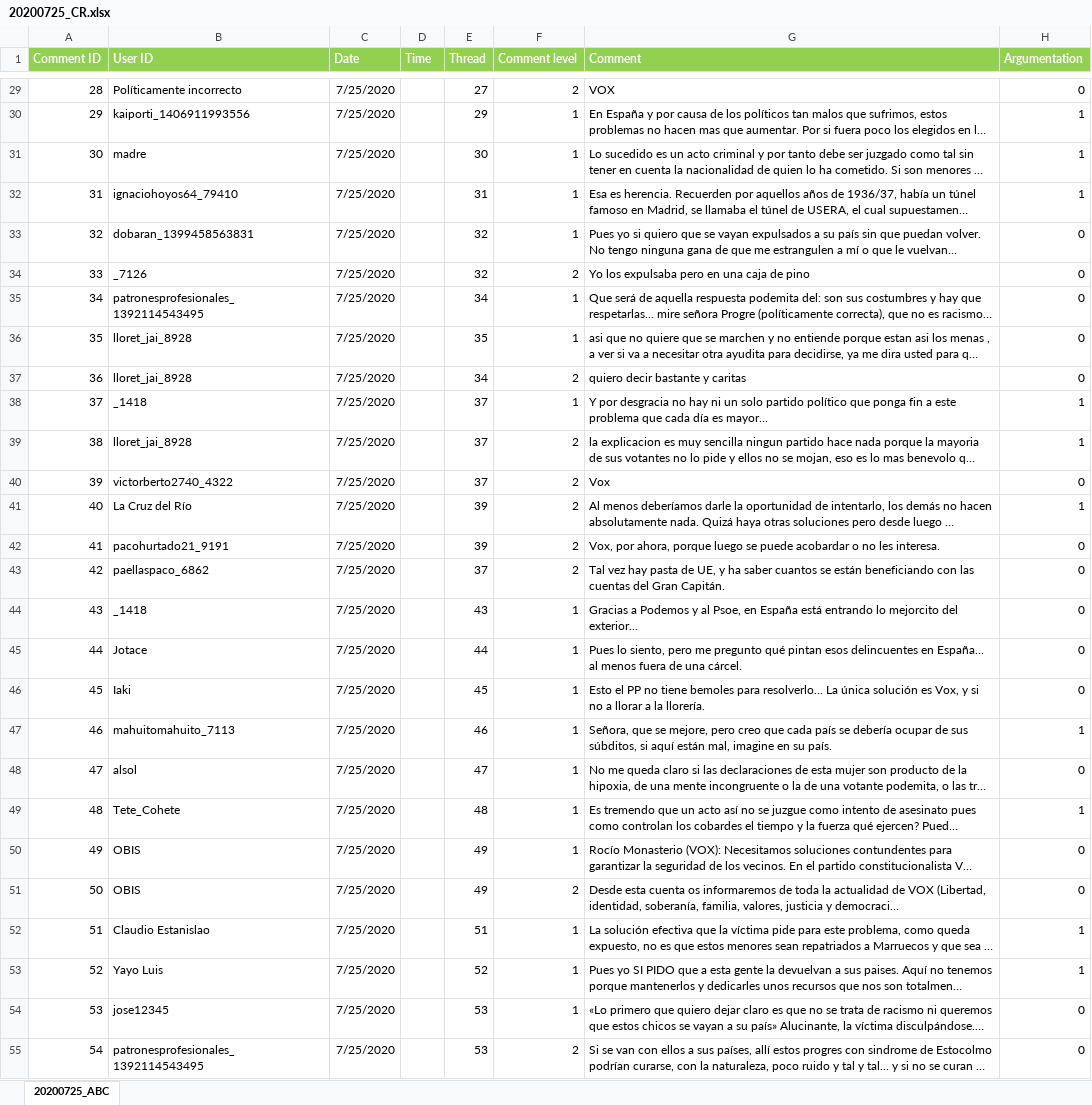
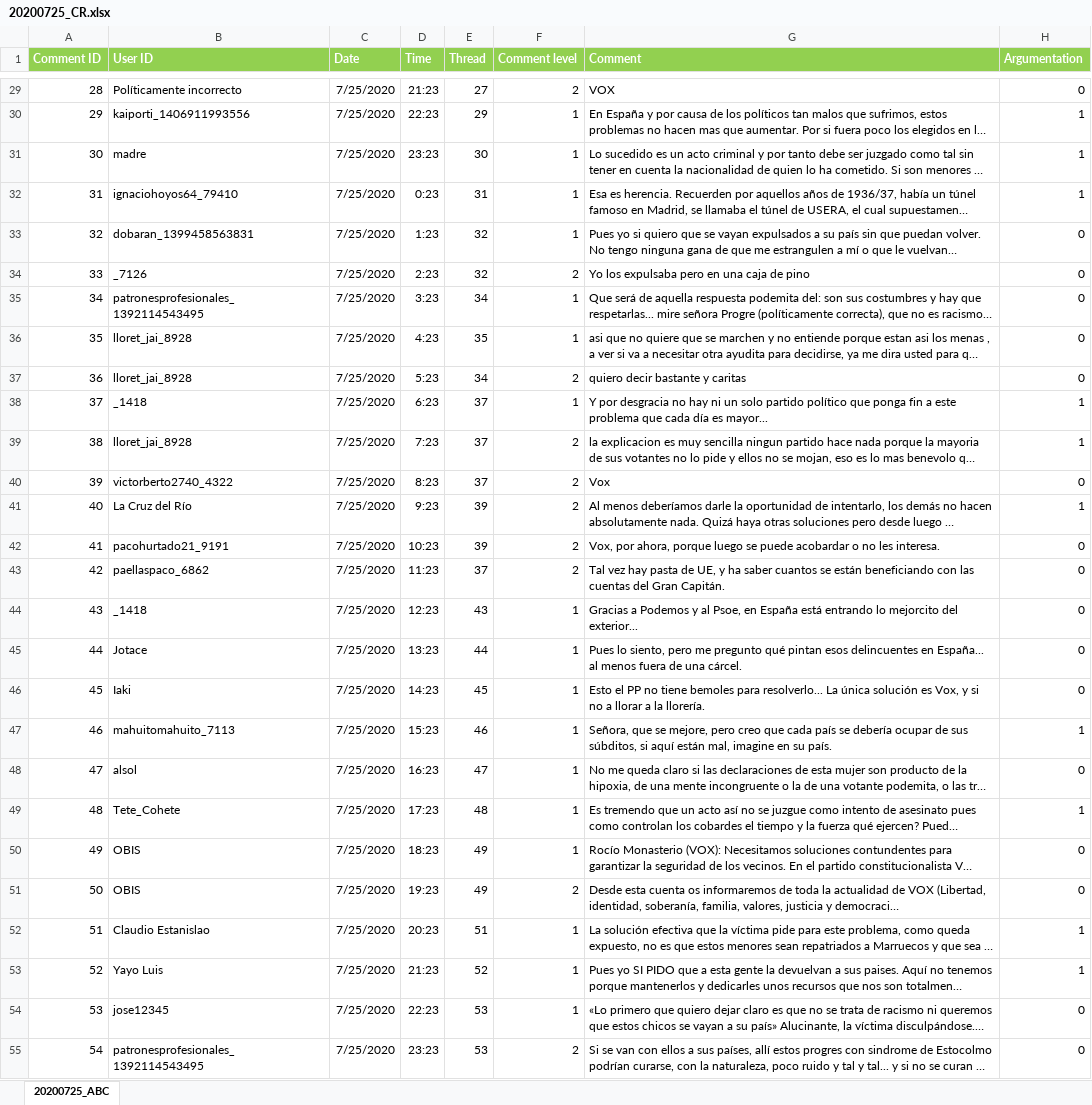
Before and after one commit to francescawright/DataVisualizationInLinguistics, an Excel workbook: DataVisualization/data/dataset por archivos/20200725_CR.xlsx, sheet 20200725_ABC, drawn as a sheet; only a part is shown, gaps mark what is left out; long unchanged cells end in …; values as stored, in another font and other column widths than the file's, no borders; the diff covers the shown part only; the diff names each change by its address in the sheet, - before the commit and + after, or states it on an @@ line.

```diff
--- a/DataVisualization/data/dataset por archivos/20200725_CR.xlsx (sheet 20200725_ABC)
+++ b/DataVisualization/data/dataset por archivos/20200725_CR.xlsx (sheet 20200725_ABC)
-D29 (Time): (empty)
+D29 (Time): 21:23
-D30 (Time): (empty)
+D30 (Time): 22:23
-D31 (Time): (empty)
+D31 (Time): 23:23
-D32 (Time): (empty)
+D32 (Time): 0:23
-D33 (Time): (empty)
+D33 (Time): 1:23
-D34 (Time): (empty)
+D34 (Time): 2:23
-D35 (Time): (empty)
+D35 (Time): 3:23
-D36 (Time): (empty)
+D36 (Time): 4:23
-D37 (Time): (empty)
+D37 (Time): 5:23
-D38 (Time): (empty)
+D38 (Time): 6:23
-D39 (Time): (empty)
+D39 (Time): 7:23
-D40 (Time): (empty)
+D40 (Time): 8:23
-D41 (Time): (empty)
+D41 (Time): 9:23
-D42 (Time): (empty)
+D42 (Time): 10:23
-D43 (Time): (empty)
+D43 (Time): 11:23
-D44 (Time): (empty)
+D44 (Time): 12:23
-D45 (Time): (empty)
+D45 (Time): 13:23
-D46 (Time): (empty)
+D46 (Time): 14:23
-D47 (Time): (empty)
+D47 (Time): 15:23
-D48 (Time): (empty)
+D48 (Time): 16:23
-D49 (Time): (empty)
+D49 (Time): 17:23
-D50 (Time): (empty)
+D50 (Time): 18:23
-D51 (Time): (empty)
+D51 (Time): 19:23
-D52 (Time): (empty)
+D52 (Time): 20:23
-D53 (Time): (empty)
+D53 (Time): 21:23
-D54 (Time): (empty)
+D54 (Time): 22:23
-D55 (Time): (empty)
+D55 (Time): 23:23
```
Also changed, not shown: 230 edited cells and cell formats elsewhere in this sheet, DataVisualization/data/dataset por archivos/20190513_MI.xlsx, DataVisualization/data/dataset por archivos/20190919_MI.xlsx, 51 other files.
